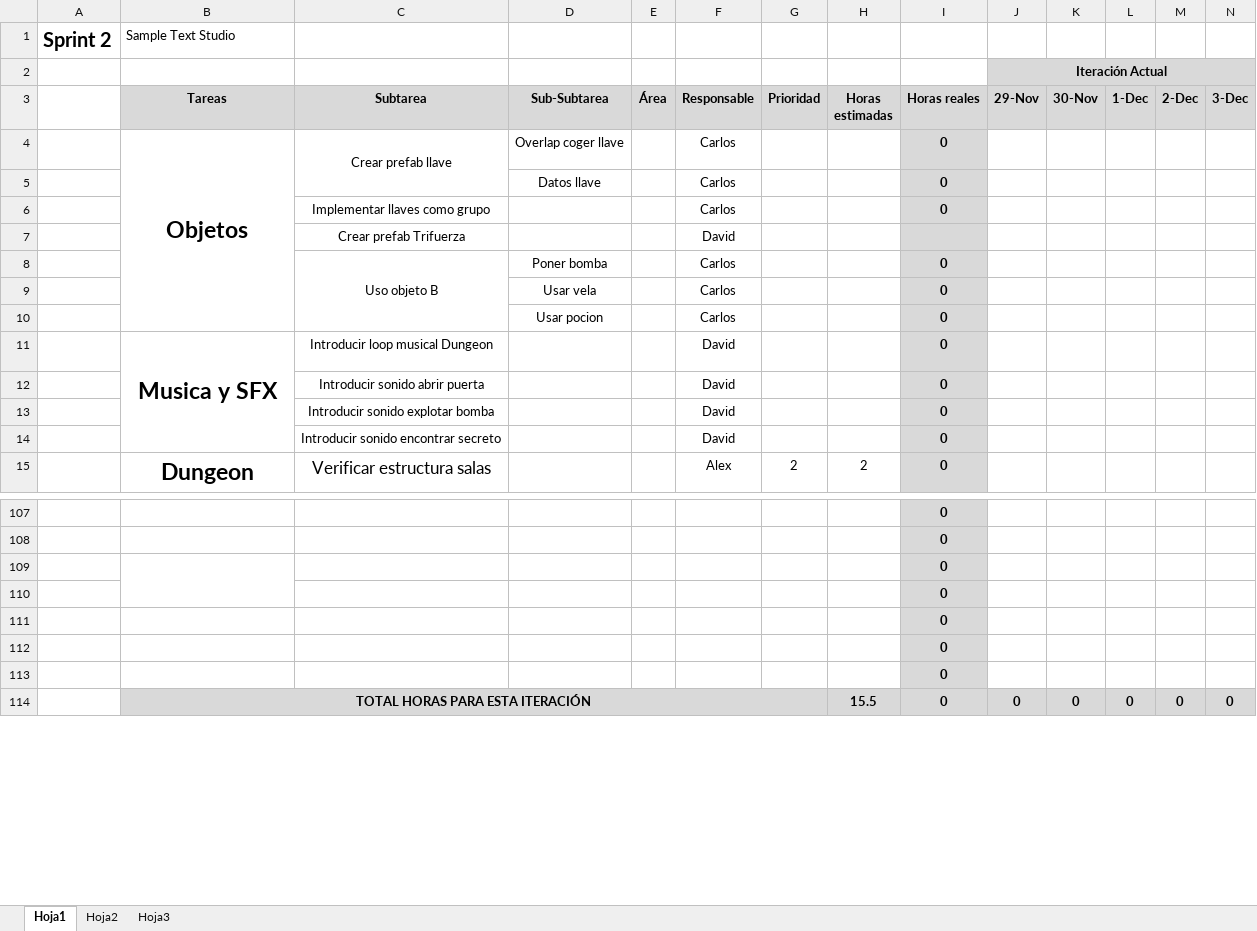
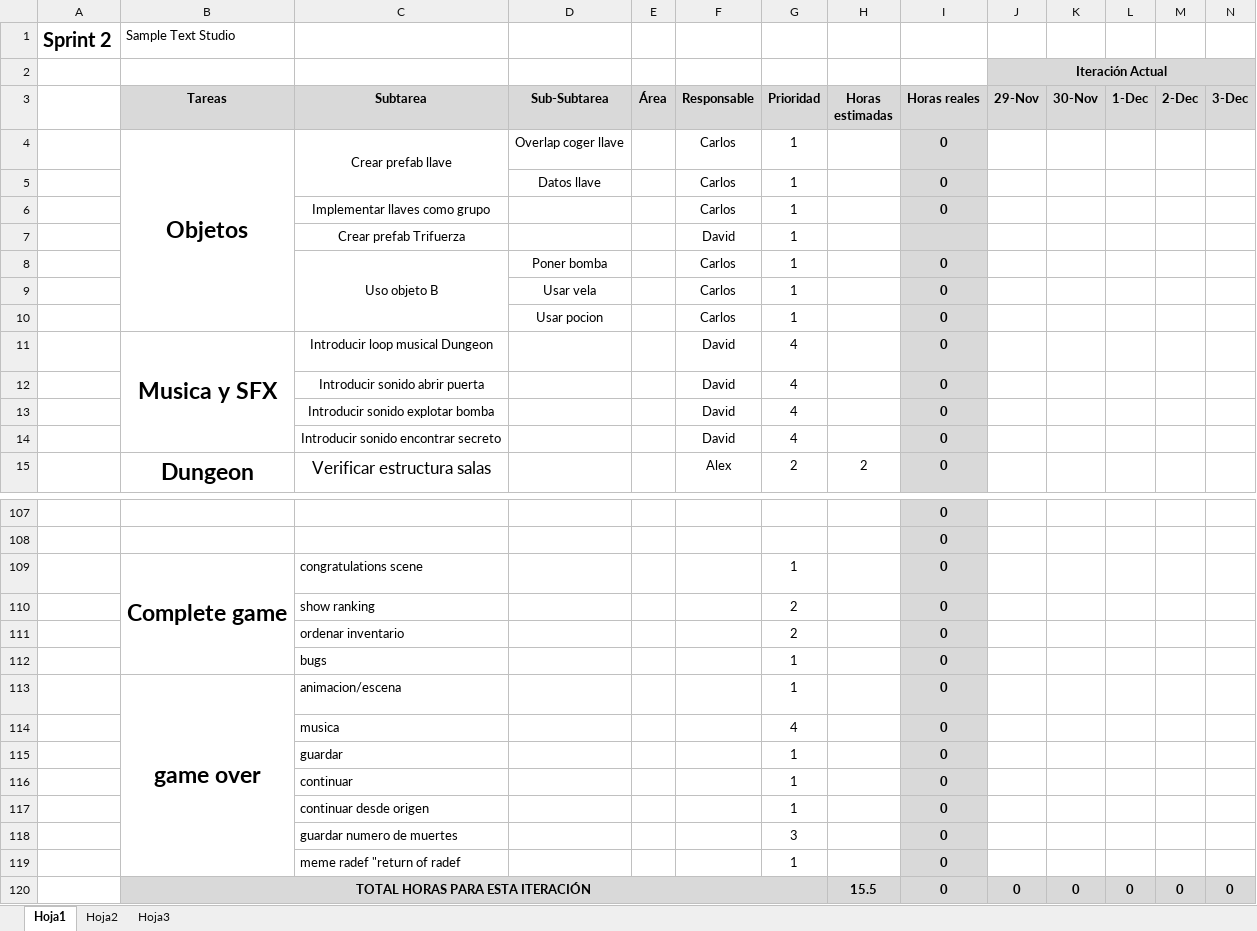
Before and after one commit to devildrake/MAP_LegendOfRadev, an Excel workbook: tabla scrum backlog + burndown chart - Sprint 4 SampleTextStudio.xlsx, sheet Hoja1, drawn as a sheet; only a part is shown, gaps mark what is left out; values as stored, in another font and other column widths than the file's, no borders; charts and pictures not drawn; removed rows and columns are numbered as before the commit, all else as after; rows hold the shown columns only; the diff names each change by its address in the sheet, - before the commit and + after, or states it on an @@ line.

Commit message:
preparando excel para next sprint

```diff
--- a/tabla scrum backlog + burndown chart - Sprint 4 SampleTextStudio.xlsx (sheet Hoja1)
+++ b/tabla scrum backlog + burndown chart - Sprint 4 SampleTextStudio.xlsx (sheet Hoja1)
-G4:G10 (Prioridad): (empty)
+G4:G10 (Prioridad): 1
-G11:G14 (Prioridad): (empty)
+G11:G14 (Prioridad): 4
-row 109:  |  |  |  |  |  |  |  | 0
-row 110:  |  |  |  |  |  |  |  | 0
-row 111:  |  |  |  |  |  |  |  | 0
-row 112:  |  |  |  |  |  |  |  | 0
-row 113:  |  |  |  |  |  |  |  | 0
+row 109:  | Complete game | congratulations scene |  |  |  | 1 |  | 0
+row 110:  |  | show ranking |  |  |  | 2 |  | 0
+row 111:  |  | ordenar inventario |  |  |  | 2 |  | 0
+row 112:  |  | bugs |  |  |  | 1 |  | 0
+row 113:  | game over | animacion/escena |  |  |  | 1 |  | 0
+row 114:  |  | musica |  |  |  | 4 |  | 0
+row 115:  |  | guardar |  |  |  | 1 |  | 0
+row 116:  |  | continuar |  |  |  | 1 |  | 0
+row 117:  |  | continuar desde origen |  |  |  | 1 |  | 0
+row 118:  |  | guardar numero de muertes |  |  |  | 3 |  | 0
+row 119:  |  | meme radef "return of radef |  |  |  | 1 |  | 0
```
Also changed, not shown: charts or pictures.
